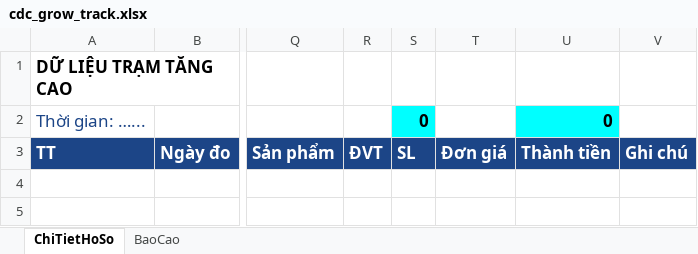
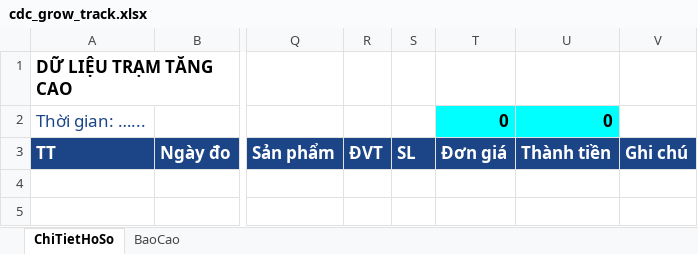
Before and after one commit to szen7dev/trixgo-cbs-micro, an Excel workbook: files/templates/excels/cdc_grow_track.xlsx, sheet ChiTietHoSo, drawn as a sheet; only a part is shown, gaps mark what is left out; values as stored, in another font and other column widths than the file's, no borders; the diff names each change by its address in the sheet, - before the commit and + after, or states it on an @@ line.

Commit message:
fix

```diff
--- a/files/templates/excels/cdc_grow_track.xlsx (sheet ChiTietHoSo)
+++ b/files/templates/excels/cdc_grow_track.xlsx (sheet ChiTietHoSo)
-S2: 0
+S2: (empty)
-S2 fill: #00FFFF
+S2 fill: none
-T2: (empty)
+T2: 0
-T2 fill: none
+T2 fill: #00FFFF
```
Also changed, not shown: sheet BaoCao.
